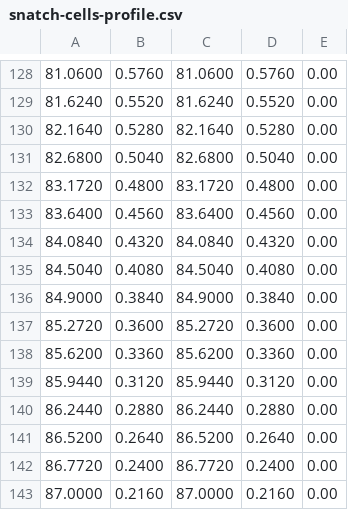
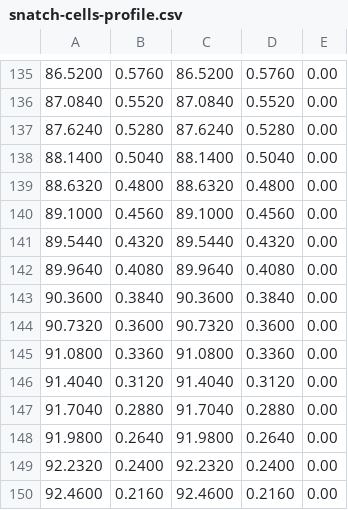
Before and after one commit to TheTriSonics/InfiniteRecharge, a CSV file: src/main/deploy/snatch-cells-profile.csv, drawn as a sheet; only a part is shown, gaps mark what is left out; the diff covers the shown part only.

```diff
--- a/src/main/deploy/snatch-cells-profile.csv
+++ b/src/main/deploy/snatch-cells-profile.csv
@@ -128,16 +135,16 @@
-81.0600,0.5760,81.0600,0.5760, 0.00,
-81.6240,0.5520,81.6240,0.5520, 0.00,
-82.1640,0.5280,82.1640,0.5280, 0.00,
-82.6800,0.5040,82.6800,0.5040, 0.00,
-83.1720,0.4800,83.1720,0.4800, 0.00,
-83.6400,0.4560,83.6400,0.4560, 0.00,
-84.0840,0.4320,84.0840,0.4320, 0.00,
-84.5040,0.4080,84.5040,0.4080, 0.00,
-84.9000,0.3840,84.9000,0.3840, 0.00,
-85.2720,0.3600,85.2720,0.3600, 0.00,
-85.6200,0.3360,85.6200,0.3360, 0.00,
-85.9440,0.3120,85.9440,0.3120, 0.00,
-86.2440,0.2880,86.2440,0.2880, 0.00,
-86.5200,0.2640,86.5200,0.2640, 0.00,
-86.7720,0.2400,86.7720,0.2400, 0.00,
-87.0000,0.2160,87.0000,0.2160, 0.00,
+86.5200,0.5760,86.5200,0.5760, 0.00,
+87.0840,0.5520,87.0840,0.5520, 0.00,
+87.6240,0.5280,87.6240,0.5280, 0.00,
+88.1400,0.5040,88.1400,0.5040, 0.00,
+88.6320,0.4800,88.6320,0.4800, 0.00,
+89.1000,0.4560,89.1000,0.4560, 0.00,
+89.5440,0.4320,89.5440,0.4320, 0.00,
+89.9640,0.4080,89.9640,0.4080, 0.00,
+90.3600,0.3840,90.3600,0.3840, 0.00,
+90.7320,0.3600,90.7320,0.3600, 0.00,
+91.0800,0.3360,91.0800,0.3360, 0.00,
+91.4040,0.3120,91.4040,0.3120, 0.00,
+91.7040,0.2880,91.7040,0.2880, 0.00,
+91.9800,0.2640,91.9800,0.2640, 0.00,
+92.2320,0.2400,92.2320,0.2400, 0.00,
+92.4600,0.2160,92.4600,0.2160, 0.00,
```
Also changed, not shown: 7 added rows and 54 edited cells elsewhere in this file, 14 other files.
